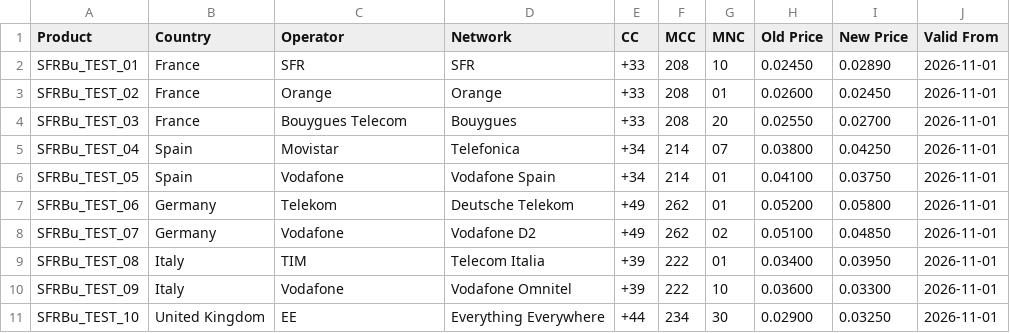
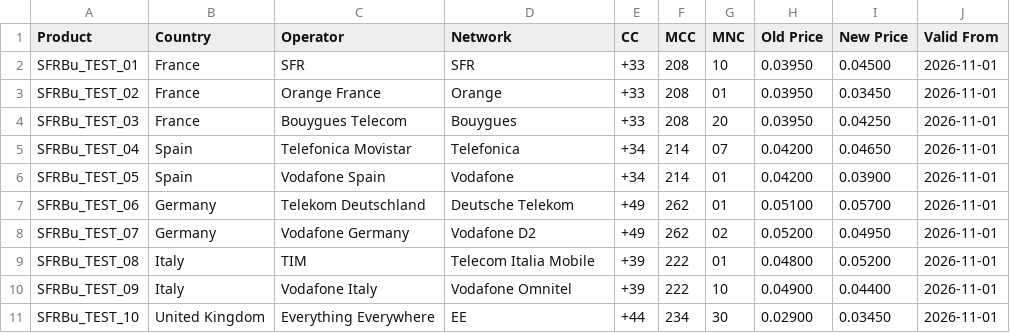
Before and after one commit to keenzalounis/dmc-sms-pricing, a CSV file: data/updates/test_price_change_notification.csv, drawn as a sheet; only a part is shown; the diff covers the shown part only.

Commit message:
fix(data): alignement des operateurs du fichier test_price_change_notification avec le catalogue officiel Sinch

```diff
--- a/data/updates/test_price_change_notification.csv
+++ b/data/updates/test_price_change_notification.csv
@@ -1,11 +1,11 @@
 Product,Country,Operator,Network,CC,MCC,MNC,Old Price,New Price,Valid From
-SFRBu_TEST_01,France,SFR,SFR,+33,208,10,0.02450,0.02890,2026-11-01
-SFRBu_TEST_02,France,Orange,Orange,+33,208,01,0.02600,0.02450,2026-11-01
-SFRBu_TEST_03,France,Bouygues Telecom,Bouygues,+33,208,20,0.02550,0.02700,2026-11-01
-SFRBu_TEST_04,Spain,Movistar,Telefonica,+34,214,07,0.03800,0.04250,2026-11-01
-SFRBu_TEST_05,Spain,Vodafone,Vodafone Spain,+34,214,01,0.04100,0.03750,2026-11-01
-SFRBu_TEST_06,Germany,Telekom,Deutsche Telekom,+49,262,01,0.05200,0.05800,2026-11-01
-SFRBu_TEST_07,Germany,Vodafone,Vodafone D2,+49,262,02,0.05100,0.04850,2026-11-01
-SFRBu_TEST_08,Italy,TIM,Telecom Italia,+39,222,01,0.03400,0.03950,2026-11-01
-SFRBu_TEST_09,Italy,Vodafone,Vodafone Omnitel,+39,222,10,0.03600,0.03300,2026-11-01
-SFRBu_TEST_10,United Kingdom,EE,Everything Everywhere,+44,234,30,0.02900,0.03250,2026-11-01
+SFRBu_TEST_01,France,SFR,SFR,+33,208,10,0.03950,0.04500,2026-11-01
+SFRBu_TEST_02,France,Orange France,Orange,+33,208,01,0.03950,0.03450,2026-11-01
+SFRBu_TEST_03,France,Bouygues Telecom,Bouygues,+33,208,20,0.03950,0.04250,2026-11-01
+SFRBu_TEST_04,Spain,Telefonica Movistar,Telefonica,+34,214,07,0.04200,0.04650,2026-11-01
+SFRBu_TEST_05,Spain,Vodafone Spain,Vodafone,+34,214,01,0.04200,0.03900,2026-11-01
+SFRBu_TEST_06,Germany,Telekom Deutschland,Deutsche Telekom,+49,262,01,0.05100,0.05700,2026-11-01
+SFRBu_TEST_07,Germany,Vodafone Germany,Vodafone D2,+49,262,02,0.05200,0.04950,2026-11-01
+SFRBu_TEST_08,Italy,TIM,Telecom Italia Mobile,+39,222,01,0.04800,0.05200,2026-11-01
+SFRBu_TEST_09,Italy,Vodafone Italy,Vodafone Omnitel,+39,222,10,0.04900,0.04400,2026-11-01
+SFRBu_TEST_10,United Kingdom,Everything Everywhere,EE,+44,234,30,0.02900,0.03450,2026-11-01
```
Also changed, not shown: 19 edited cells elsewhere in this file.
